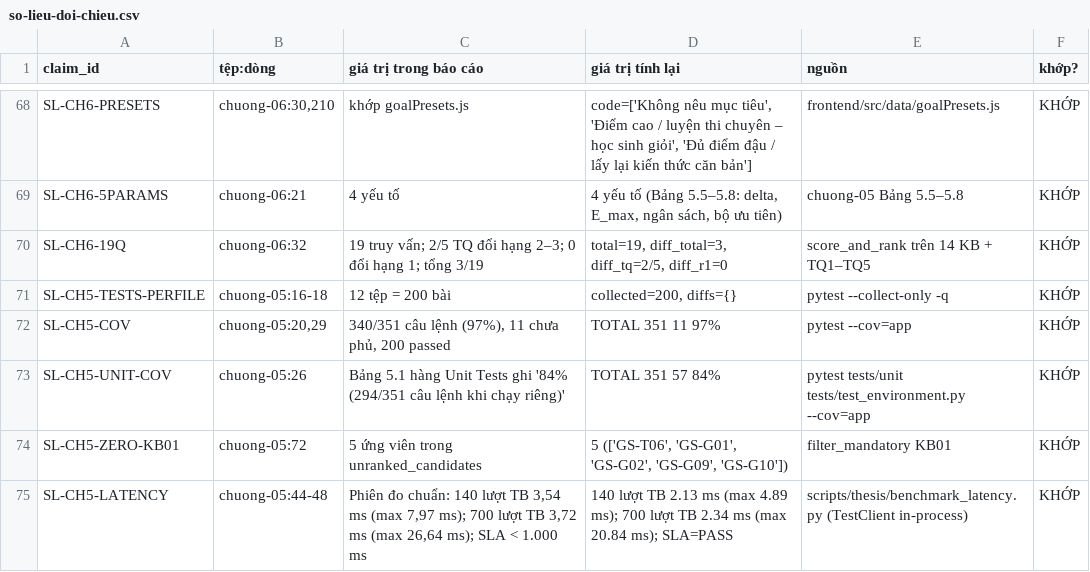
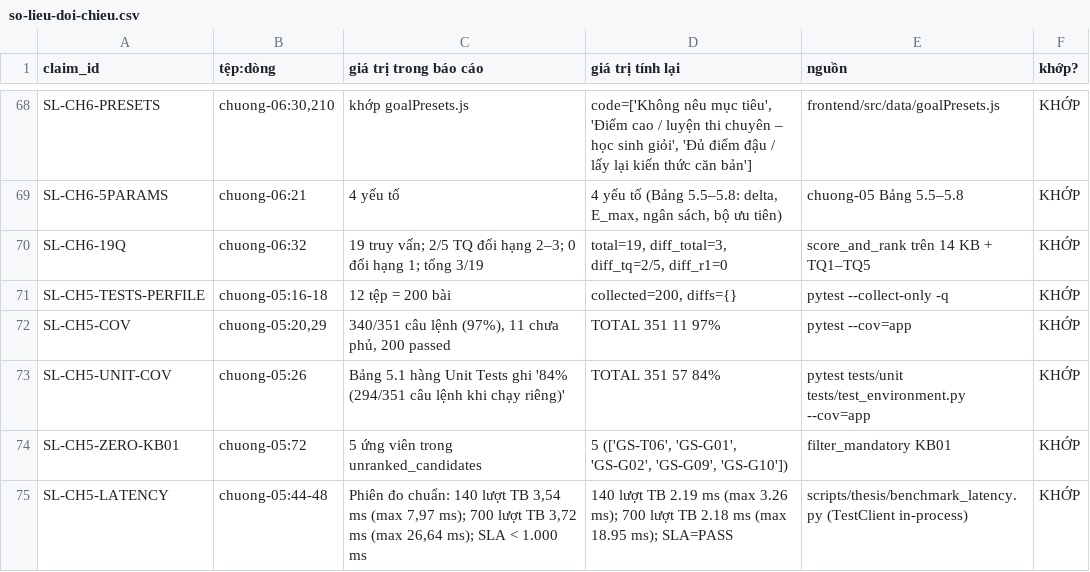
Before and after one commit to tnduckhmt2411011-design/tutor-recommender, a CSV file: docs/thesis/review/so-lieu-doi-chieu.csv, drawn as a sheet; only a part is shown, gaps mark what is left out.

Commit message:
docs(thesis): hoàn thiện rà soát cuối báo cáo, 40 slide bảo vệ, kịch bản demo và xử lý biên frontend

```diff
--- a/docs/thesis/review/so-lieu-doi-chieu.csv
+++ b/docs/thesis/review/so-lieu-doi-chieu.csv
@@ -74,2 +74,2 @@ SL-CH5-UNIT-COV,chuong-05:26,Bảng 5.1 hàng Unit Tests ghi '84% (294/351 câu
 SL-CH5-ZERO-KB01,chuong-05:72,5 ứng viên trong unranked_candidates,"5 (['GS-T06', 'GS-G01', 'GS-G02', 'GS-G09', 'GS-G10'])",filter_mandatory KB01,KHỚP
-SL-CH5-LATENCY,chuong-05:44-48,"Phiên đo chuẩn: 140 lượt TB 3,54 ms (max 7,97 ms); 700 lượt TB 3,72 ms (max 26,64 ms); SLA < 1.000 ms",140 lượt TB 2.13 ms (max 4.89 ms); 700 lượt TB 2.34 ms (max 20.84 ms); SLA=PASS,scripts/thesis/benchmark_latency.py (TestClient in-process),KHỚP
+SL-CH5-LATENCY,chuong-05:44-48,"Phiên đo chuẩn: 140 lượt TB 3,54 ms (max 7,97 ms); 700 lượt TB 3,72 ms (max 26,64 ms); SLA < 1.000 ms",140 lượt TB 2.19 ms (max 3.26 ms); 700 lượt TB 2.18 ms (max 18.95 ms); SLA=PASS,scripts/thesis/benchmark_latency.py (TestClient in-process),KHỚP
```
Also changed, not shown: 27 other files.
